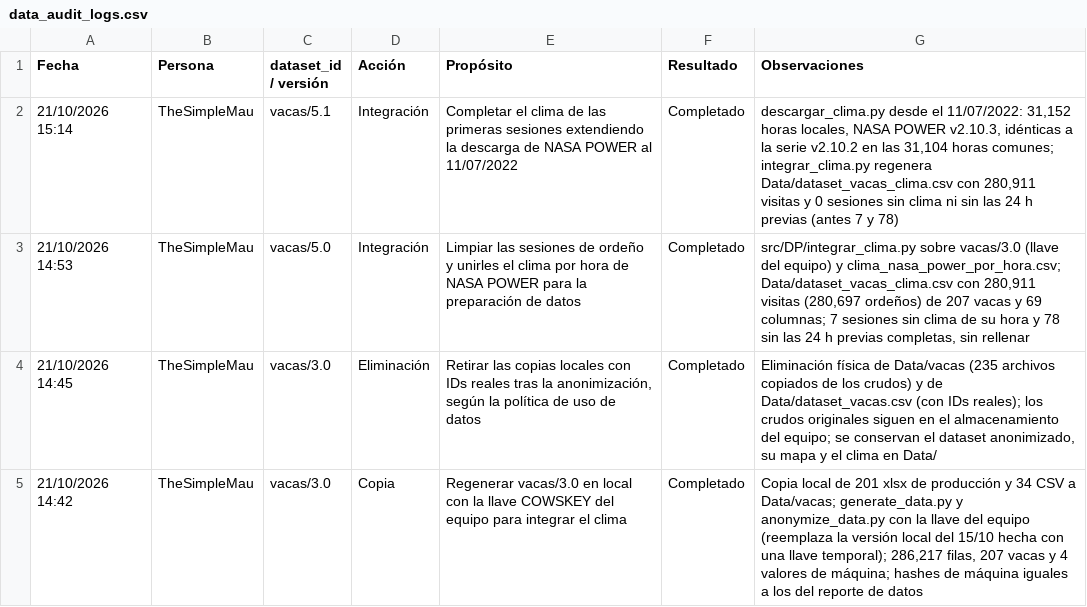
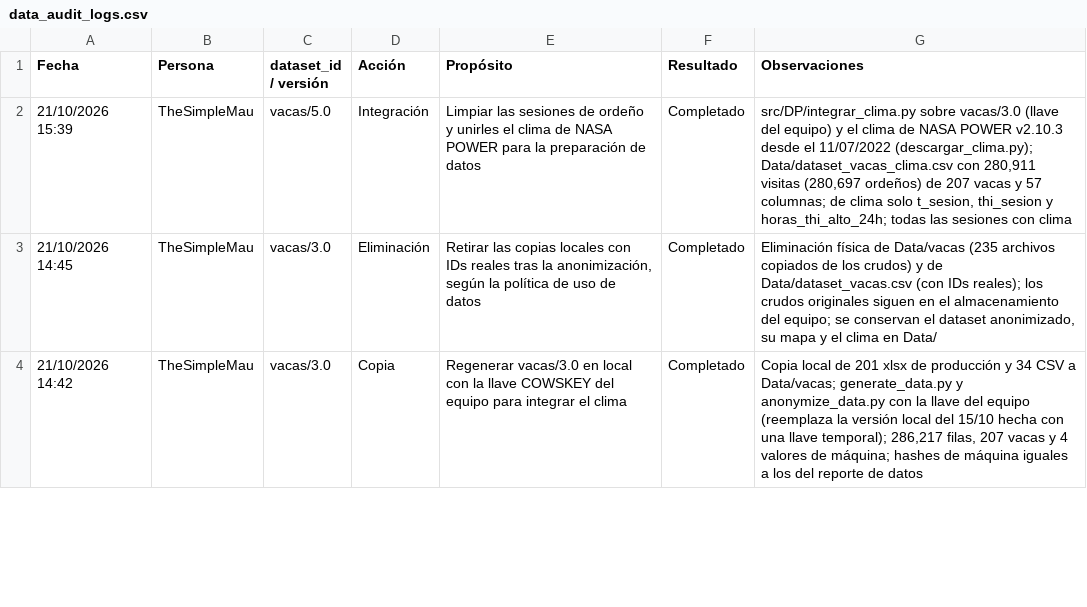
Before and after one commit to EmilioQuinonez/VACAS_IA, a CSV file: docs/data_audit_logs.csv, drawn as a sheet; only a part is shown.

Commit message:
update: unifica en una fila la integracion del clima en la bitacora

```diff
--- a/docs/data_audit_logs.csv
+++ b/docs/data_audit_logs.csv
@@ -1,4 +1,3 @@
 Fecha,Persona,dataset_id / versión,Acción,Propósito,Resultado,Observaciones
-21/10/2026 15:14,TheSimpleMau,vacas/5.1,Integración,Completar el clima de las primeras sesiones extendiendo la descarga de NASA POWER al 11/07/2022,Completado,"descargar_clima.py desde el 11/07/2022: 31,152 horas locales, NASA POWER v2.10.3, idénticas a la serie v2.10.2 en las 31,104 horas comunes; integrar_clima.py regenera Data/dataset_vacas_clima.csv con 280,911 visitas y 0 sesiones sin clima ni sin las 24 h previas (antes 7 y 78)"
-21/10/2026 14:53,TheSimpleMau,vacas/5.0,Integración,Limpiar las sesiones de ordeño y unirles el clima por hora de NASA POWER para la preparación de datos,Completado,"src/DP/integrar_clima.py sobre vacas/3.0 (llave del equipo) y clima_nasa_power_por_hora.csv; Data/dataset_vacas_clima.csv con 280,911 visitas (280,697 ordeños) de 207 vacas y 69 columnas; 7 sesiones sin clima de su hora y 78 sin las 24 h previas completas, sin rellenar"
+21/10/2026 15:39,TheSimpleMau,vacas/5.0,Integración,Limpiar las sesiones de ordeño y unirles el clima de NASA POWER para la preparación de datos,Completado,"src/DP/integrar_clima.py sobre vacas/3.0 (llave del equipo) y el clima de NASA POWER v2.10.3 desde el 11/07/2022 (descargar_clima.py); Data/dataset_vacas_clima.csv con 280,911 visitas (280,697 ordeños) de 207 vacas y 57 columnas; de clima solo t_sesion, thi_sesion y horas_thi_alto_24h; todas las sesiones con clima"
 21/10/2026 14:45,TheSimpleMau,vacas/3.0,Eliminación,"Retirar las copias locales con IDs reales tras la anonimización, según la política de uso de datos",Completado,"Eliminación física de Data/vacas (235 archivos copiados de los crudos) y de Data/dataset_vacas.csv (con IDs reales); los crudos originales siguen en el almacenamiento del equipo; se conservan el dataset anonimizado, su mapa y el clima en Data/"
```
